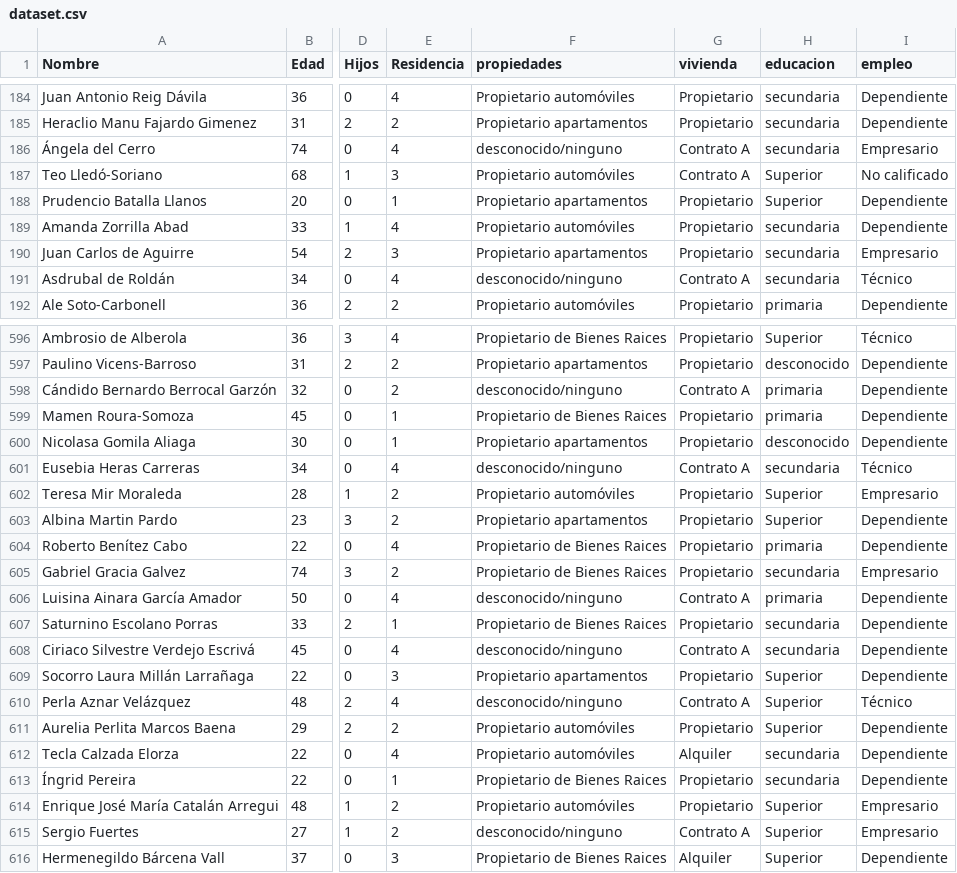
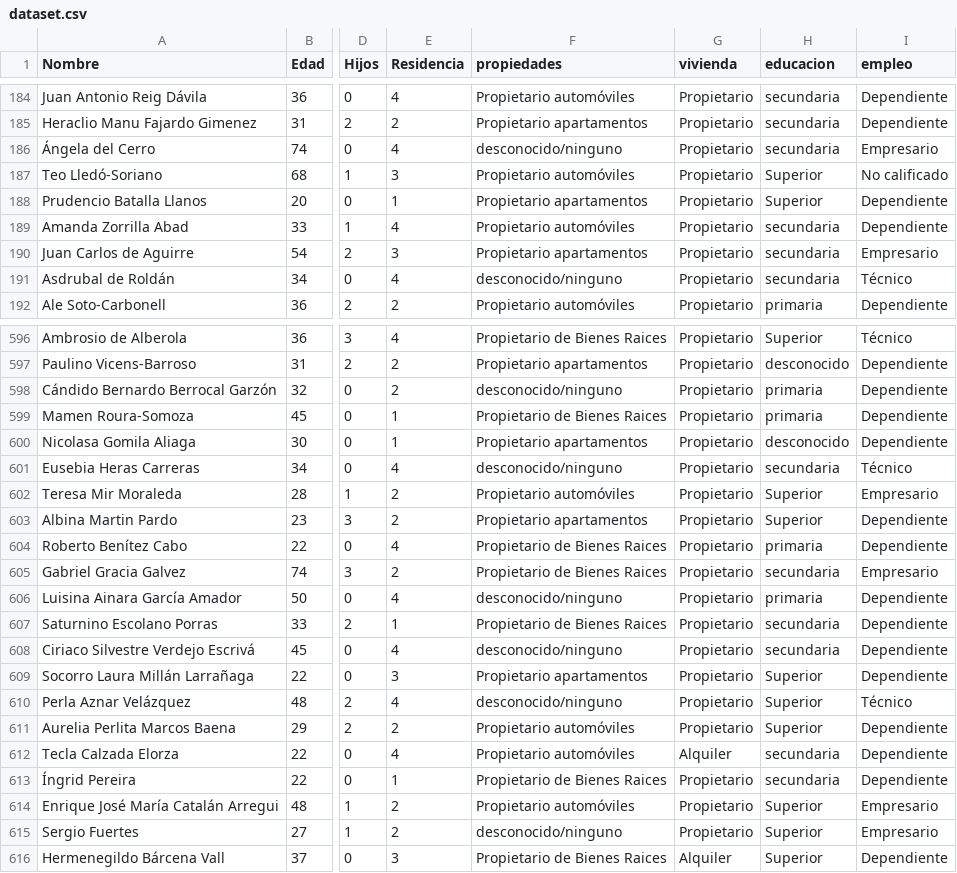
Before and after one commit to josebenitez94/DataMining, a CSV file: dataset.csv, drawn as a sheet; only a part is shown, gaps mark what is left out; the diff covers the shown part only; the diff names each change by its address in the sheet, - before the commit and + after, or states it on an @@ line.

Commit message:
update vivienda

```diff
--- a/dataset.csv
+++ b/dataset.csv
-G186:G187 (vivienda): Contrato A
+G186:G187 (vivienda): Propietario
-G191 (vivienda): Contrato A
+G191 (vivienda): Propietario
-G598 (vivienda): Contrato A
+G598 (vivienda): Propietario
-G601 (vivienda): Contrato A
+G601 (vivienda): Propietario
-G606 (vivienda): Contrato A
+G606 (vivienda): Propietario
-G608 (vivienda): Contrato A
+G608 (vivienda): Propietario
-G610 (vivienda): Contrato A
+G610 (vivienda): Propietario
-G615 (vivienda): Contrato A
+G615 (vivienda): Propietario
```
Also changed, not shown: 138 edited cells elsewhere in this file.
